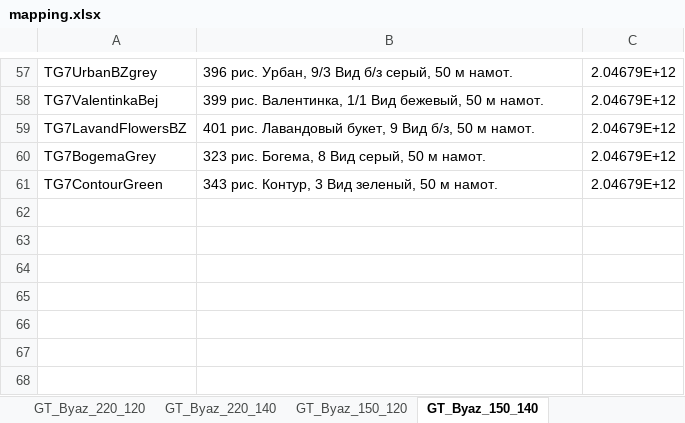
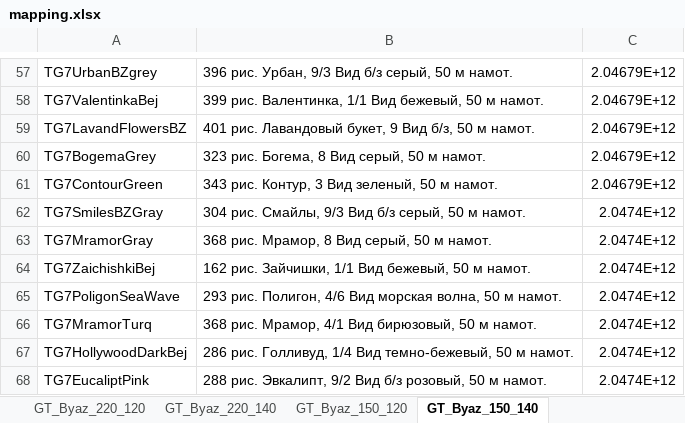
Before and after one commit to JUNKYASS/parse-fabric-stocks, an Excel workbook: data/mapping.xlsx, sheet GT_Byaz_150_140, drawn as a sheet; only a part is shown, gaps mark what is left out; values as stored, in another font and other column widths than the file's, no borders; the diff names each change by its address in the sheet, - before the commit and + after, or states it on an @@ line.

```diff
--- a/data/mapping.xlsx (sheet GT_Byaz_150_140)
+++ b/data/mapping.xlsx (sheet GT_Byaz_150_140)
+row 62: TG7SmilesBZGray | 304 рис. Смайлы, 9/3 Вид б/з серый, 50 м намот. | 2.0474E+12
+row 63: TG7MramorGray | 368 рис. Мрамор, 8 Вид серый, 50 м намот. | 2.0474E+12
+row 64: TG7ZaichishkiBej | 162 рис. Зайчишки, 1/1 Вид бежевый, 50 м намот. | 2.0474E+12
+row 65: TG7PoligonSeaWave | 293 рис. Полигон, 4/6 Вид морская волна, 50 м намот. | 2.0474E+12
+row 66: TG7MramorTurq | 368 рис. Мрамор, 4/1 Вид бирюзовый, 50 м намот. | 2.0474E+12
+row 67: TG7HollywoodDarkBej | 286 рис. Голливуд, 1/4 Вид темно-бежевый, 50 м намот. | 2.0474E+12
+row 68: TG7EucaliptPink | 288 рис. Эвкалипт, 9/2 Вид б/з розовый, 50 м намот. | 2.0474E+12
```
Also changed, not shown: sheet TD, sheet GT_Byaz_220_140, sheet GT_Byaz_220_120, sheet GT_Byaz_150_120, sheet GT_Poplin_220, other sheet tabs, 8 other files.
